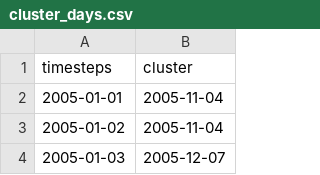
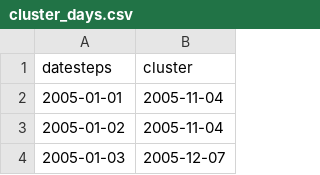
Before and after one commit to calliope-project/calliope, a CSV file: src/calliope/example_models/national_scale/data_tables/cluster_days.csv, drawn as a sheet; only a part is shown.

Commit message:
Various fixes (all tests pass 🎉)
- add date dtype
- move clustering dims to base math
- generalise and fix backend update_input
- add math_repr to lookups

```diff
--- a/src/calliope/example_models/national_scale/data_tables/cluster_days.csv
+++ b/src/calliope/example_models/national_scale/data_tables/cluster_days.csv
@@ -1,2 +1,2 @@
-timesteps,cluster
+datesteps,cluster
 2005-01-01,2005-11-04
```
Also changed, not shown: 14 other files.
